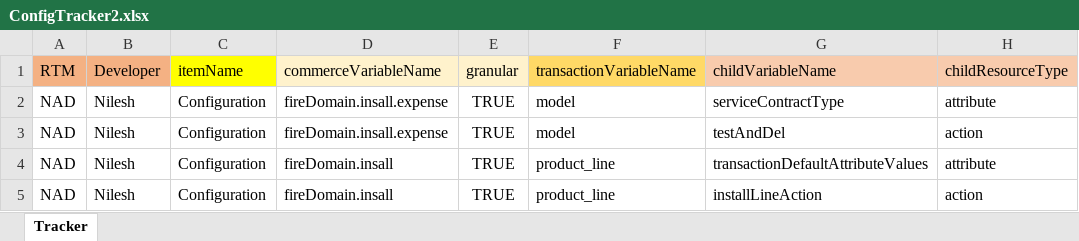
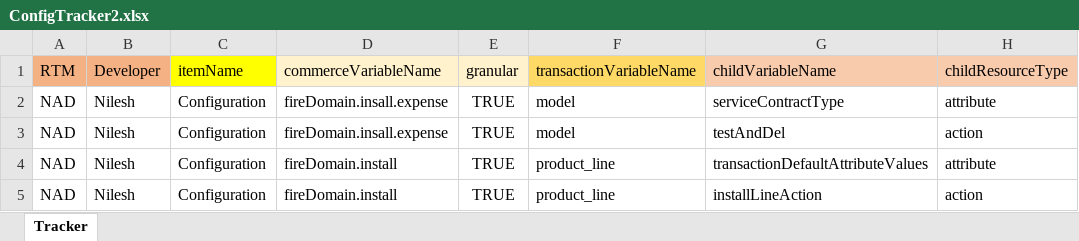
Before and after one commit to thakurnilesh/CMPX-Replit, an Excel workbook: ConfigTracker2.xlsx, sheet Tracker, drawn as a sheet; values as stored, in another font and other column widths than the file's, no borders; the diff names each change by its address in the sheet, - before the commit and + after, or states it on an @@ line.

```diff
--- a/ConfigTracker2.xlsx (sheet Tracker)
+++ b/ConfigTracker2.xlsx (sheet Tracker)
-D4:D5 (commerceVariableName): fireDomain.insall
+D4:D5 (commerceVariableName): fireDomain.install
```
